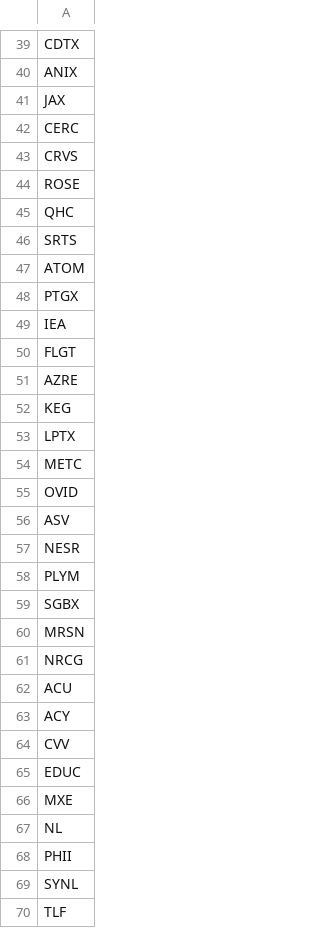
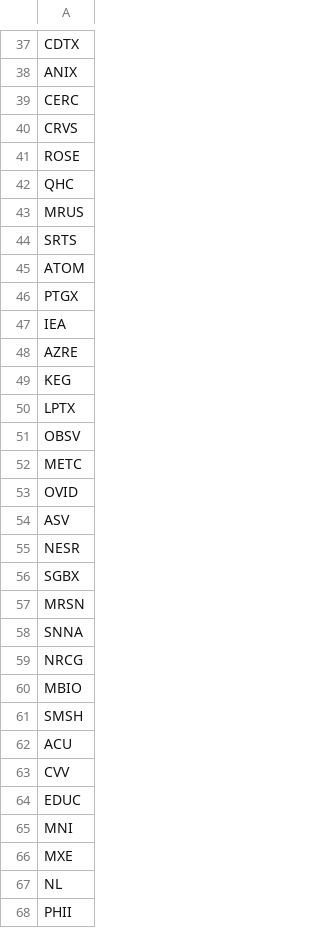
Before and after one commit to ajmal017/BroCodePC, a CSV file: stocks_to_trade.csv, drawn as a sheet; only a part is shown, gaps mark what is left out; the shorter side is filled out with more unchanged rows; the diff covers the shown part only.

```diff
--- a/stocks_to_trade.csv
+++ b/stocks_to_trade.csv
@@ -40,3 +38,2 @@ CDTX
 ANIX
-JAX
 CERC
@@ -45,2 +42,3 @@ ROSE
 QHC
+MRUS
 SRTS
@@ -49,3 +47,2 @@ PTGX
 IEA
-FLGT
 AZRE
@@ -53,2 +50,3 @@ KEG
 LPTX
+OBSV
 METC
@@ -57,10 +55,12 @@ ASV
 NESR
-PLYM
 SGBX
 MRSN
+SNNA
 NRCG
+MBIO
+SMSH
 ACU
-ACY
 CVV
 EDUC
+MNI
 MXE
```
Also changed, not shown: 6 added rows, 8 removed rows, 1 moved row and 2 edited cells elsewhere in this file, IB Statements/20181126 - Trades table.csv, executions.csv, 10 other files.
